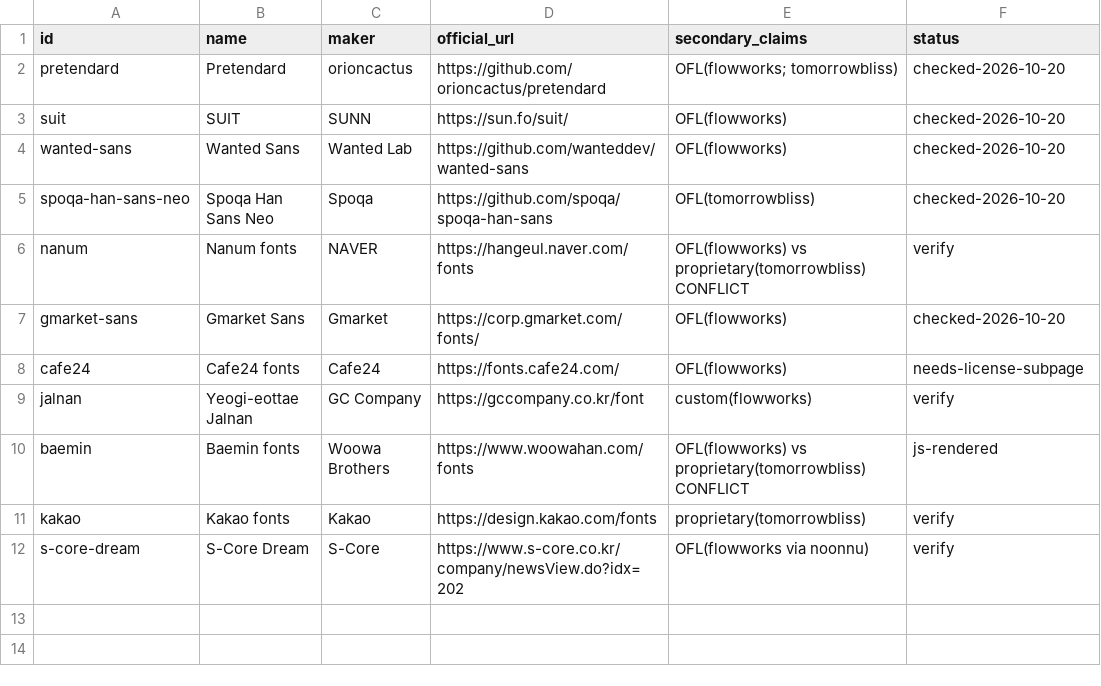
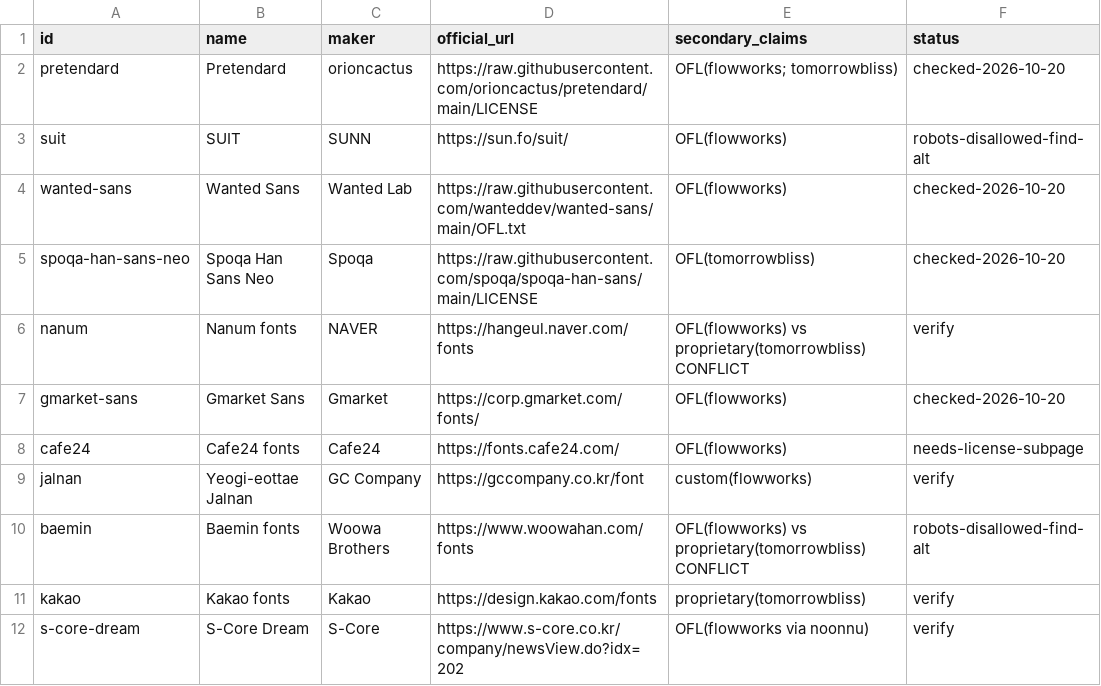
Before and after one commit to SmooooooD/font-license-history, a CSV file: sources.csv, drawn as a sheet.

```diff
--- a/sources.csv
+++ b/sources.csv
@@ -1,6 +1,6 @@
 id,name,maker,official_url,secondary_claims,status
-pretendard,Pretendard,orioncactus,https://github.com/orioncactus/pretendard,OFL(flowworks; tomorrowbliss),checked-2026-10-20
-suit,SUIT,SUNN,https://sun.fo/suit/,OFL(flowworks),checked-2026-10-20
-wanted-sans,Wanted Sans,Wanted Lab,https://github.com/wanteddev/wanted-sans,OFL(flowworks),checked-2026-10-20
-spoqa-han-sans-neo,Spoqa Han Sans Neo,Spoqa,https://github.com/spoqa/spoqa-han-sans,OFL(tomorrowbliss),checked-2026-10-20
+pretendard,Pretendard,orioncactus,https://raw.githubusercontent.com/orioncactus/pretendard/main/LICENSE,OFL(flowworks; tomorrowbliss),checked-2026-10-20
+suit,SUIT,SUNN,https://sun.fo/suit/,OFL(flowworks),robots-disallowed-find-alt
+wanted-sans,Wanted Sans,Wanted Lab,https://raw.githubusercontent.com/wanteddev/wanted-sans/main/OFL.txt,OFL(flowworks),checked-2026-10-20
+spoqa-han-sans-neo,Spoqa Han Sans Neo,Spoqa,https://raw.githubusercontent.com/spoqa/spoqa-han-sans/main/LICENSE,OFL(tomorrowbliss),checked-2026-10-20
 nanum,Nanum fonts,NAVER,https://hangeul.naver.com/fonts,OFL(flowworks) vs proprietary(tomorrowbliss) CONFLICT,verify
@@ -9,3 +9,3 @@ cafe24,Cafe24 fonts,Cafe24,https://fonts.cafe24.com/,OFL(flowworks),needs-licens
 jalnan,Yeogi-eottae Jalnan,GC Company,https://gccompany.co.kr/font,custom(flowworks),verify
-baemin,Baemin fonts,Woowa Brothers,https://www.woowahan.com/fonts,OFL(flowworks) vs proprietary(tomorrowbliss) CONFLICT,js-rendered
+baemin,Baemin fonts,Woowa Brothers,https://www.woowahan.com/fonts,OFL(flowworks) vs proprietary(tomorrowbliss) CONFLICT,robots-disallowed-find-alt
 kakao,Kakao fonts,Kakao,https://design.kakao.com/fonts,proprietary(tomorrowbliss),verify
```
Also changed, not shown: 1 other file.
